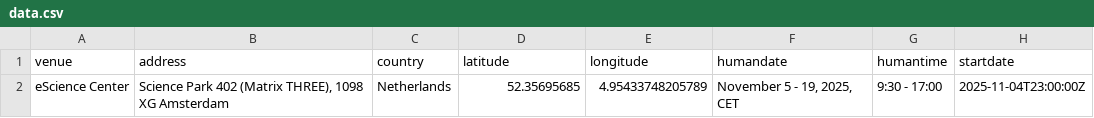
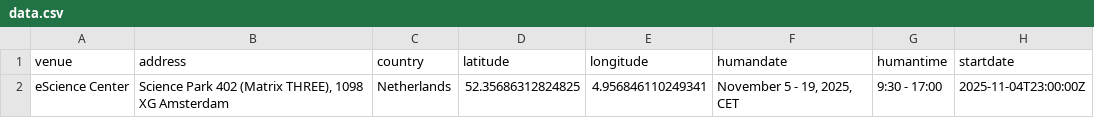
Before and after one commit to esciencecenter-digital-skills/2025-11-05-ds-rss-masterclass, a CSV file: _data/data.csv, drawn as a sheet; only a part is shown; the diff names each change by its address in the sheet, - before the commit and + after, or states it on an @@ line.

Commit message:
Update data.csv
Change latitude and longitude

```diff
--- a/_data/data.csv
+++ b/_data/data.csv
-D2 (latitude): 52.35695685
+D2 (latitude): 52.35686312824825
-E2 (longitude): 4.95433748205789
+E2 (longitude): 4.956846110249341
```
